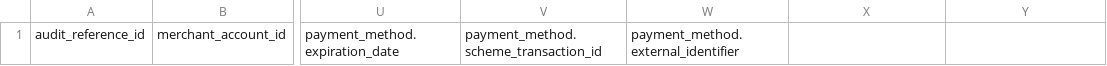
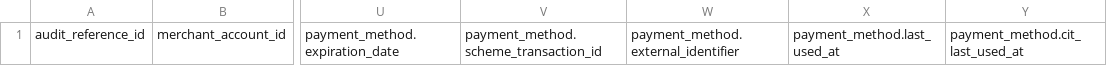
Before and after one commit to gr4vy/token-import-templates, a CSV file: token_import_template.csv, drawn as a sheet; only a part is shown, gaps mark what is left out; the diff names each change by its address in the sheet, - before the commit and + after, or states it on an @@ line.

```diff
--- a/token_import_template.csv
+++ b/token_import_template.csv
-X1: (empty)
+X1: payment_method.last_used_at
-Y1: (empty)
+Y1: payment_method.cit_last_used_at
```
Also changed, not shown: token_import_sample.csv, token_import_template_non_card.csv.
